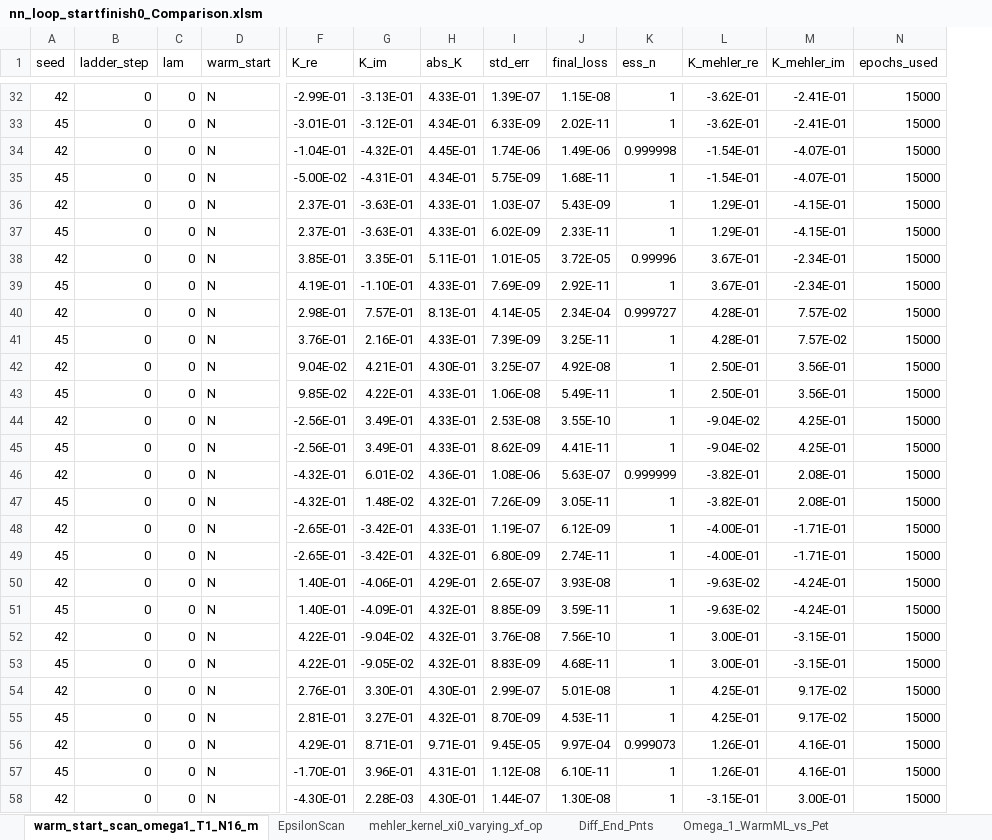
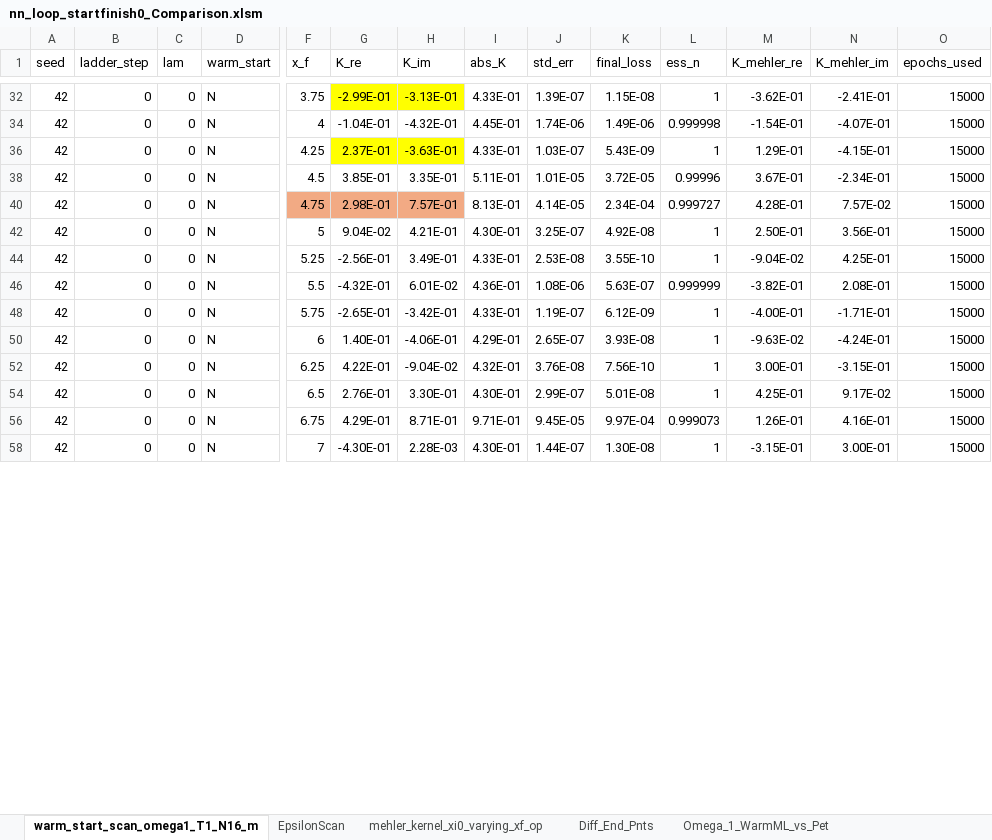
Before and after one commit to TomQuilter/QHO_ML_Discovery, an Excel workbook: 0_0_Results_12_April/nn_loop_startfinish0_Comparison.xlsm, sheet warm_start_scan_omega1_T1_N16_m, drawn as a sheet; only a part is shown, gaps mark what is left out; values as stored, in another font and other column widths than the file's, no borders; removed rows and columns are numbered as before the commit, all else as after; rows hold the shown columns only; the diff covers the shown part only; the diff names each change by its address in the sheet, - before the commit and + after, or states it on an @@ line.

```diff
--- a/0_0_Results_12_April/nn_loop_startfinish0_Comparison.xlsm (sheet warm_start_scan_omega1_T1_N16_m)
+++ b/0_0_Results_12_April/nn_loop_startfinish0_Comparison.xlsm (sheet warm_start_scan_omega1_T1_N16_m)
+column F (x_f), rows 32-58: 3.75 | 4 | 4.25 | 4.5 | 4.75 | 5 | 5.25 | 5.5 | 5.75 | 6 | 6.25 | 6.5 | 6.75 | 7
-G32:H32 fill: none
+G32:H32 fill: #FFFF00
-row 33: 45 | 0 | 0 | N | -3.01E-01 | -3.12E-01 | 4.34E-01 | 6.33E-09 | 2.02E-11 | 1 | -3.62E-01 | -2.41E-01 | 15000
-row 35: 45 | 0 | 0 | N | -5.00E-02 | -4.31E-01 | 4.34E-01 | 5.75E-09 | 1.68E-11 | 1 | -1.54E-01 | -4.07E-01 | 15000
-G36:H36 fill: none
+G36:H36 fill: #FFFF00
-row 37: 45 | 0 | 0 | N | 2.37E-01 | -3.63E-01 | 4.33E-01 | 6.02E-09 | 2.33E-11 | 1 | 1.29E-01 | -4.15E-01 | 15000
-row 39: 45 | 0 | 0 | N | 4.19E-01 | -1.10E-01 | 4.33E-01 | 7.69E-09 | 2.92E-11 | 1 | 3.67E-01 | -2.34E-01 | 15000
-G40:H40 fill: none
+G40:H40 fill: #F2AA84
-row 41: 45 | 0 | 0 | N | 3.76E-01 | 2.16E-01 | 4.33E-01 | 7.39E-09 | 3.25E-11 | 1 | 4.28E-01 | 7.57E-02 | 15000
-row 43: 45 | 0 | 0 | N | 9.85E-02 | 4.22E-01 | 4.33E-01 | 1.06E-08 | 5.49E-11 | 1 | 2.50E-01 | 3.56E-01 | 15000
-row 45: 45 | 0 | 0 | N | -2.56E-01 | 3.49E-01 | 4.33E-01 | 8.62E-09 | 4.41E-11 | 1 | -9.04E-02 | 4.25E-01 | 15000
-row 47: 45 | 0 | 0 | N | -4.32E-01 | 1.48E-02 | 4.32E-01 | 7.26E-09 | 3.05E-11 | 1 | -3.82E-01 | 2.08E-01 | 15000
-row 49: 45 | 0 | 0 | N | -2.65E-01 | -3.42E-01 | 4.32E-01 | 6.80E-09 | 2.74E-11 | 1 | -4.00E-01 | -1.71E-01 | 15000
-row 51: 45 | 0 | 0 | N | 1.40E-01 | -4.09E-01 | 4.32E-01 | 8.85E-09 | 3.59E-11 | 1 | -9.63E-02 | -4.24E-01 | 15000
-row 53: 45 | 0 | 0 | N | 4.22E-01 | -9.05E-02 | 4.32E-01 | 8.83E-09 | 4.68E-11 | 1 | 3.00E-01 | -3.15E-01 | 15000
-row 55: 45 | 0 | 0 | N | 2.81E-01 | 3.27E-01 | 4.32E-01 | 8.70E-09 | 4.53E-11 | 1 | 4.25E-01 | 9.17E-02 | 15000
-row 57: 45 | 0 | 0 | N | -1.70E-01 | 3.96E-01 | 4.31E-01 | 1.12E-08 | 6.10E-11 | 1 | 1.26E-01 | 4.16E-01 | 15000
```
Also changed, not shown: 56 removed rows and cell formats elsewhere in this sheet, sheet mehler_kernel_xi0_varying_xf_op, formulas that keep their value, charts or pictures, 22 other files.
